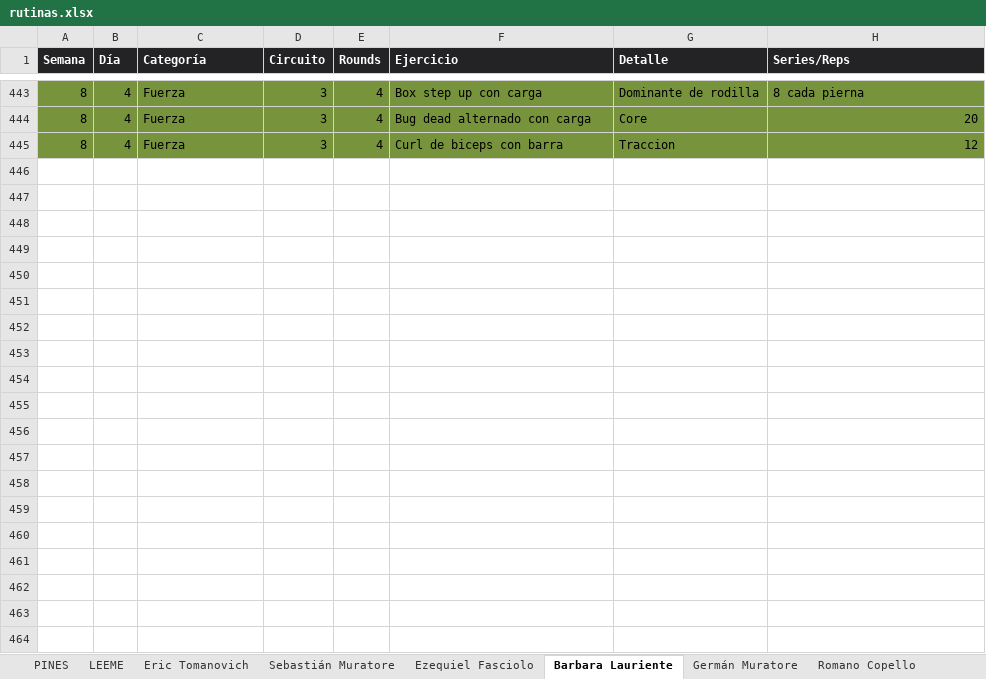
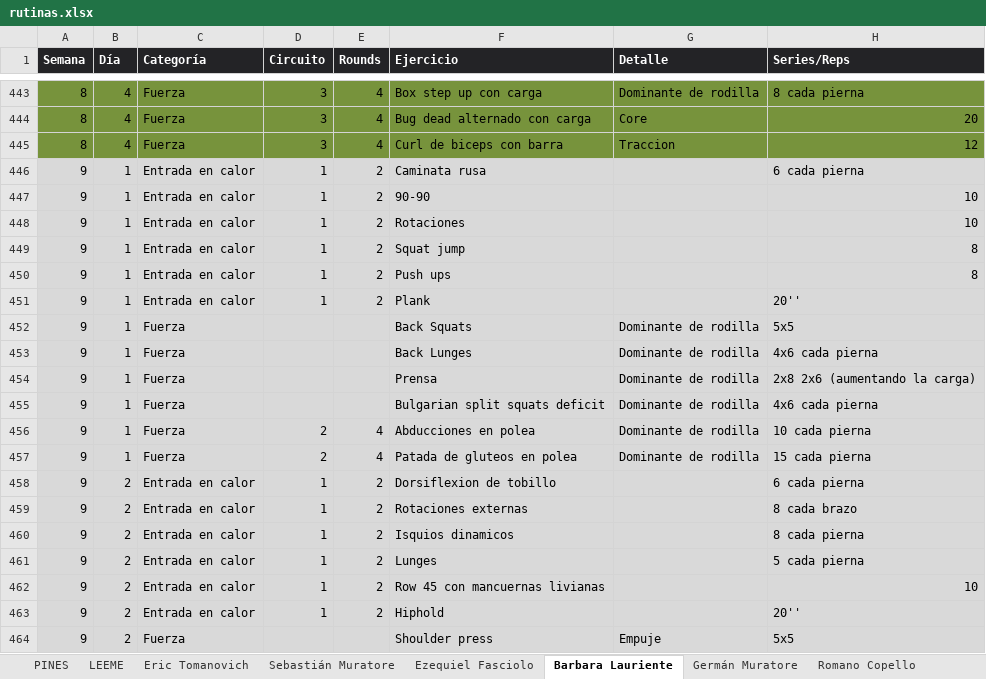
Before and after one commit to erictomanovich-web/profe.eric.app, an Excel workbook: pwa/rutinas.xlsx, sheet Barbara Lauriente, drawn as a sheet; only a part is shown, gaps mark what is left out; values as stored, in another font and other column widths than the file's, no borders; the diff covers the shown part only; the diff names each change by its address in the sheet, - before the commit and + after, or states it on an @@ line.

```diff
--- a/pwa/rutinas.xlsx (sheet Barbara Lauriente)
+++ b/pwa/rutinas.xlsx (sheet Barbara Lauriente)
+row 446: 9 | 1 | Entrada en calor | 1 | 2 | Caminata rusa |  | 6 cada pierna
+row 447: 9 | 1 | Entrada en calor | 1 | 2 | 90-90 |  | 10
+row 448: 9 | 1 | Entrada en calor | 1 | 2 | Rotaciones |  | 10
+row 449: 9 | 1 | Entrada en calor | 1 | 2 | Squat jump |  | 8
+row 450: 9 | 1 | Entrada en calor | 1 | 2 | Push ups |  | 8
+row 451: 9 | 1 | Entrada en calor | 1 | 2 | Plank |  | 20''
+row 452: 9 | 1 | Fuerza |  |  | Back Squats | Dominante de rodilla | 5x5
+row 453: 9 | 1 | Fuerza |  |  | Back Lunges | Dominante de rodilla | 4x6 cada pierna
+row 454: 9 | 1 | Fuerza |  |  | Prensa | Dominante de rodilla | 2x8 2x6 (aumentando la carga)
+row 455: 9 | 1 | Fuerza |  |  | Bulgarian split squats deficit | Dominante de rodilla | 4x6 cada pierna
+row 456: 9 | 1 | Fuerza | 2 | 4 | Abducciones en polea | Dominante de rodilla | 10 cada pierna
+row 457: 9 | 1 | Fuerza | 2 | 4 | Patada de gluteos en polea | Dominante de rodilla | 15 cada pierna
+row 458: 9 | 2 | Entrada en calor | 1 | 2 | Dorsiflexion de tobillo |  | 6 cada pierna
+row 459: 9 | 2 | Entrada en calor | 1 | 2 | Rotaciones externas |  | 8 cada brazo
+row 460: 9 | 2 | Entrada en calor | 1 | 2 | Isquios dinamicos |  | 8 cada pierna
+row 461: 9 | 2 | Entrada en calor | 1 | 2 | Lunges |  | 5 cada pierna
+row 462: 9 | 2 | Entrada en calor | 1 | 2 | Row 45 con mancuernas livianas |  | 10
+row 463: 9 | 2 | Entrada en calor | 1 | 2 | Hiphold |  | 20''
+row 464: 9 | 2 | Fuerza |  |  | Shoulder press | Empuje | 5x5
```
Also changed, not shown: 38 added rows elsewhere in this sheet, sheet Rocio Duchi, sheet Cristian Medina, sheet Romano Copello, sheet Sebastián Muratore, sheet Ezequiel Fasciolo, sheet Leo Lewis, 3 more sheets.
